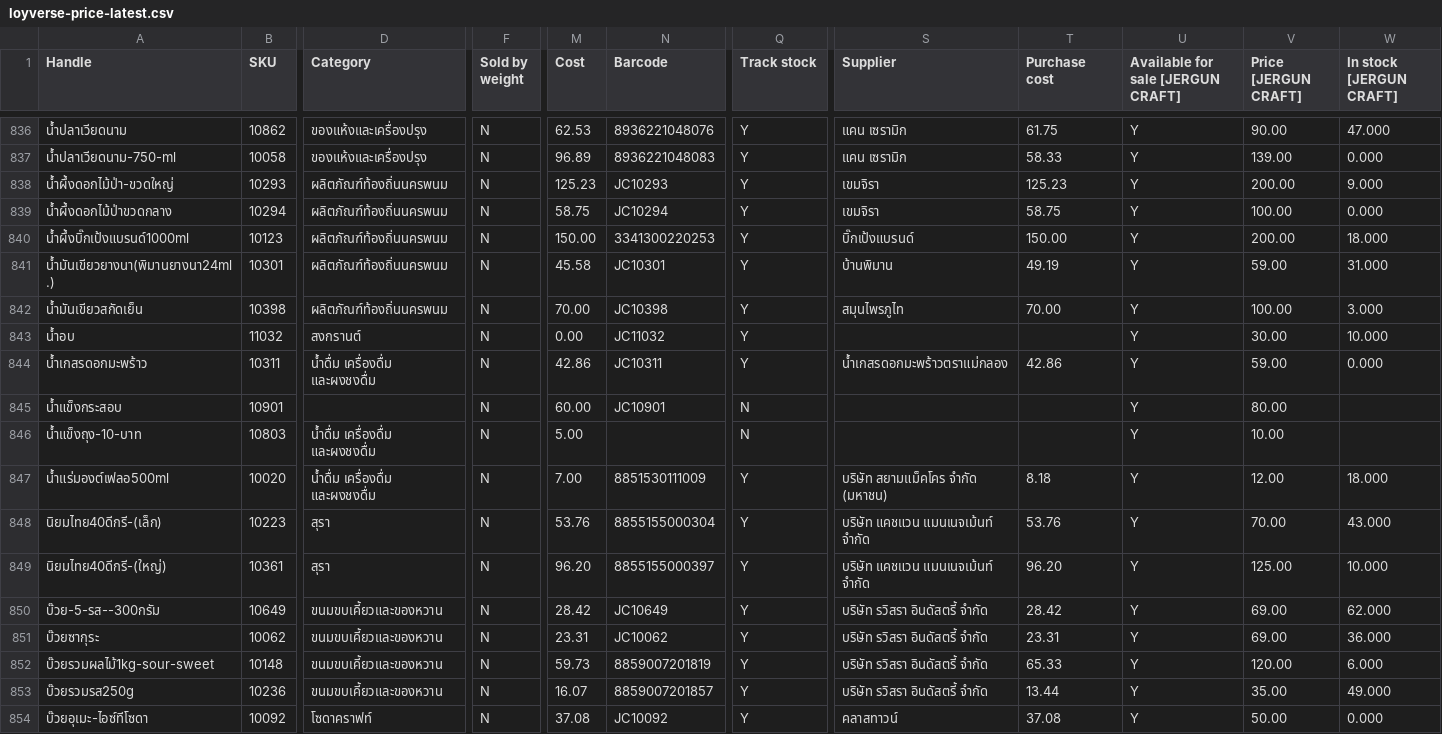
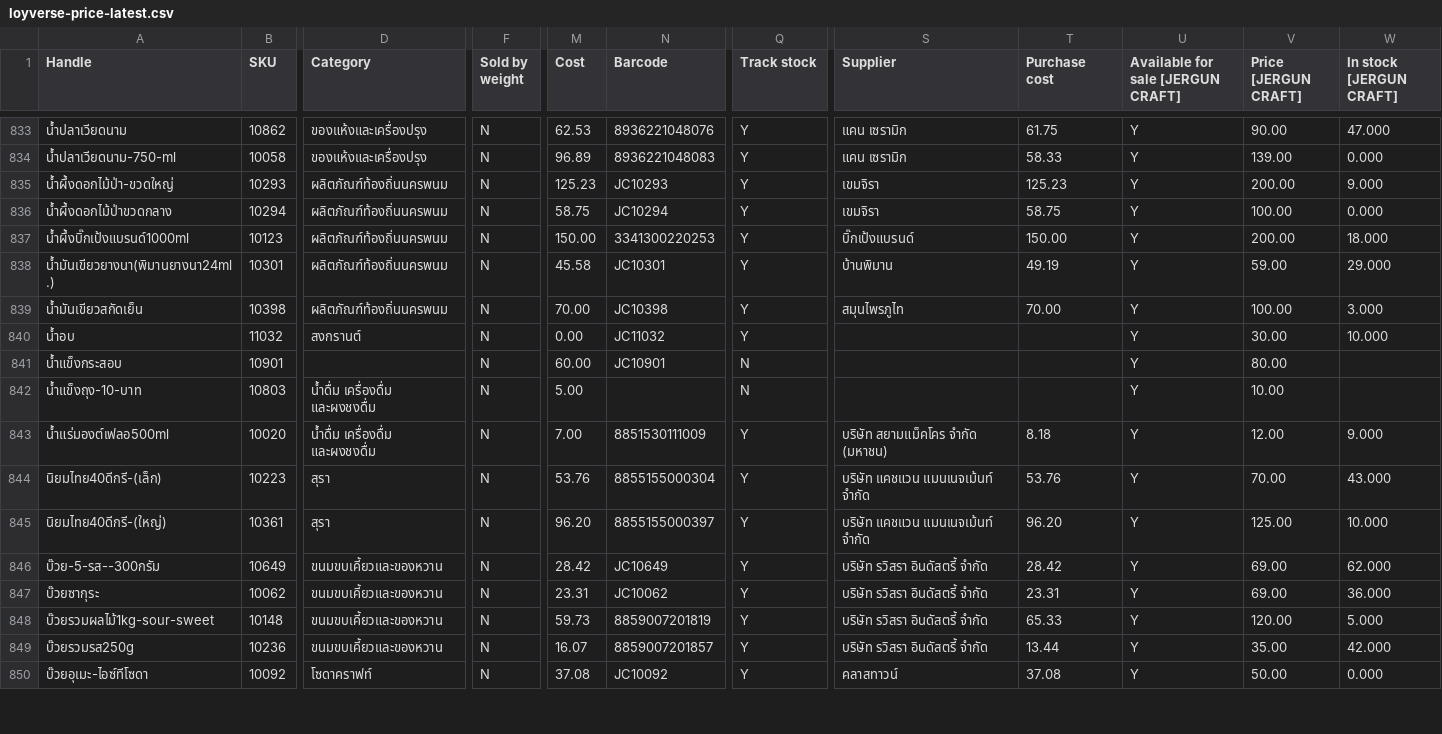
Before and after one commit to kjakkrid1992-tech/loyverse-export-public, a CSV file: data/loyverse-price-latest.csv, drawn as a sheet; only a part is shown, gaps mark what is left out; removed rows and columns are numbered as before the commit, all else as after; rows hold the shown columns only; the diff covers the shown part only; the diff names each change by its address in the sheet, - before the commit and + after, or states it on an @@ line.

```diff
--- a/data/loyverse-price-latest.csv
+++ b/data/loyverse-price-latest.csv
-W838 (In stock [JERGUN CRAFT]): 31.000
+W838 (In stock [JERGUN CRAFT]): 29.000
-row 844: น้ำเกสรดอกมะพร้าว | 10311 | น้ำดื่ม เครื่องดื่ม และผงชงดื่ม | N | 42.86 | JC10311 | Y | น้ำเกสรดอกมะพร้าวตราแม่กลอง | 42.86 | Y | 59.00 | 0.000
-W843 (In stock [JERGUN CRAFT]): 18.000
+W843 (In stock [JERGUN CRAFT]): 9.000
-W848 (In stock [JERGUN CRAFT]): 6.000
+W848 (In stock [JERGUN CRAFT]): 5.000
-W849 (In stock [JERGUN CRAFT]): 49.000
+W849 (In stock [JERGUN CRAFT]): 42.000
```
Also changed, not shown: 1 added row, 4 removed rows and 108 edited cells elsewhere in this file, 1 other file.
